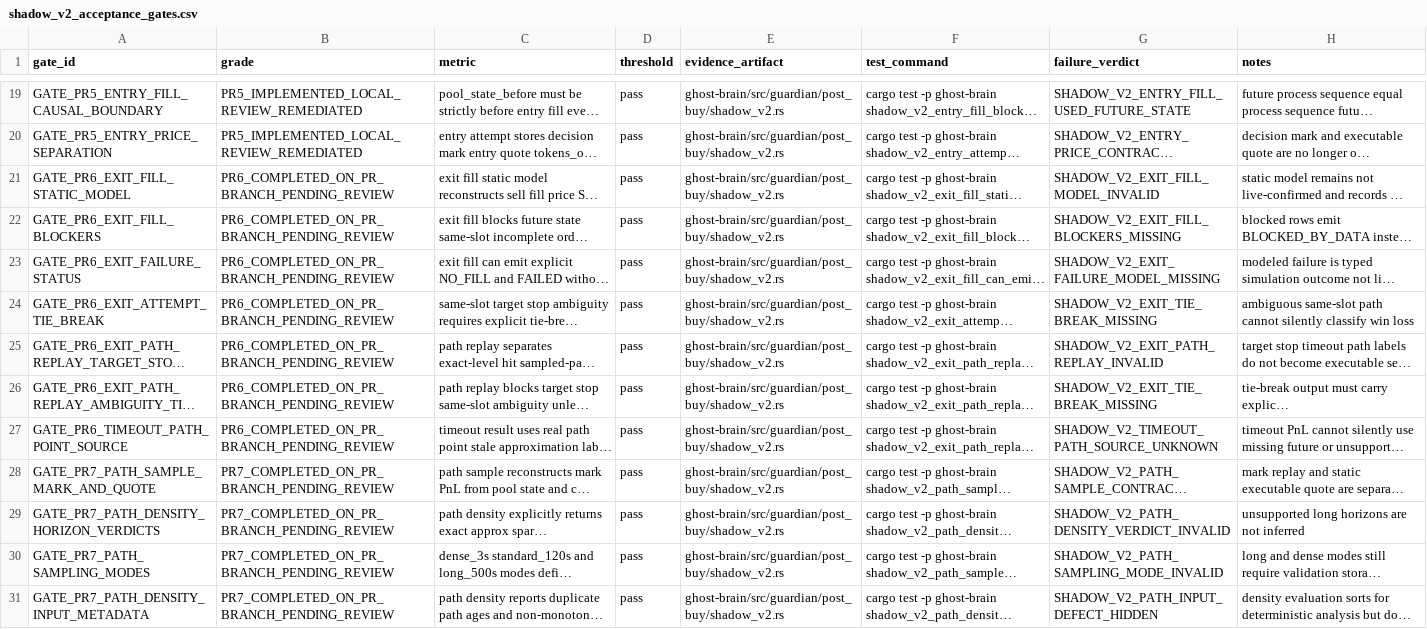
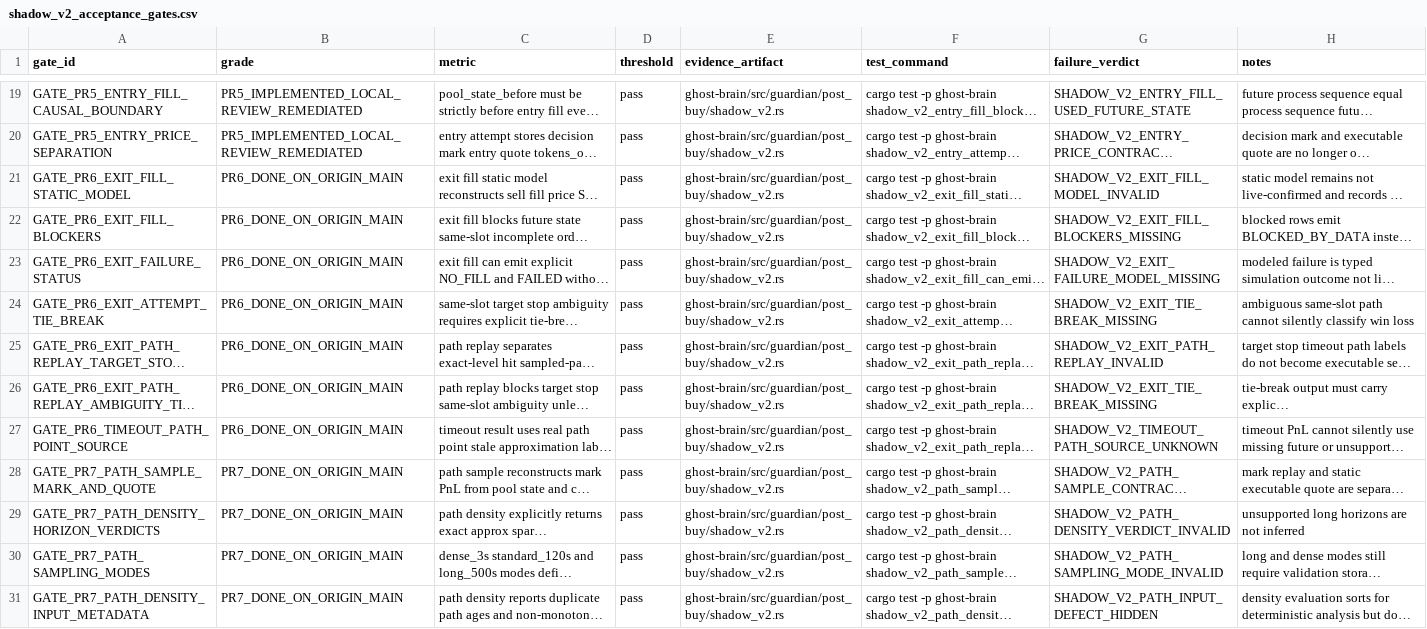
Before and after one commit to smahacfel/Gho, a CSV file: reports/selector/shadow_v2_acceptance_gates.csv, drawn as a sheet; only a part is shown, gaps mark what is left out; long unchanged cells end in …; the diff covers the shown part only; the diff names each change by its address in the sheet, - before the commit and + after, or states it on an @@ line.

```diff
--- a/reports/selector/shadow_v2_acceptance_gates.csv
+++ b/reports/selector/shadow_v2_acceptance_gates.csv
-B21:B27 (grade): PR6_COMPLETED_ON_PR_BRANCH_PENDING_REVIEW
+B21:B27 (grade): PR6_DONE_ON_ORIGIN_MAIN
-B28:B31 (grade): PR7_COMPLETED_ON_PR_BRANCH_PENDING_REVIEW
+B28:B31 (grade): PR7_DONE_ON_ORIGIN_MAIN
```
Also changed, not shown: 5 added rows and 6 edited cells elsewhere in this file, reports/selector/shadow_v2_remediation_workbreakdown.csv, reports/selector/shadow_v2_risk_register.csv, 8 other files.
